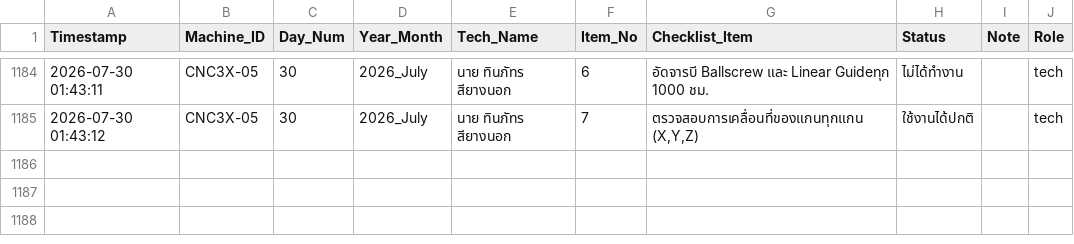
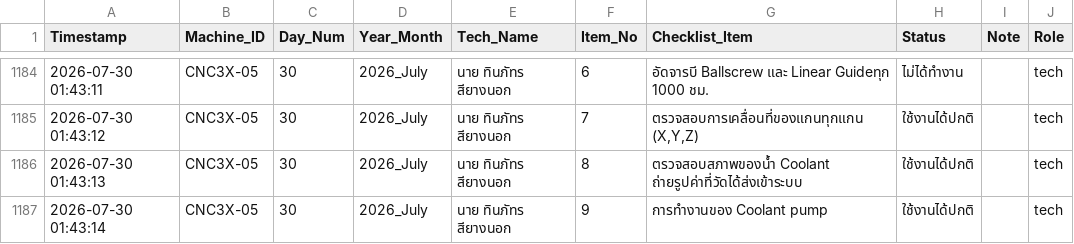
Before and after one commit to kayppc-cell/factory-maintenance-system, a CSV file: gsheet_cloud_mirror.csv, drawn as a sheet; only a part is shown, gaps mark what is left out.

Commit message:
Auto-Sync CSV for CNC3X-05 Day 30

```diff
--- a/gsheet_cloud_mirror.csv
+++ b/gsheet_cloud_mirror.csv
@@ -1195 +1195,3 @@
 2026-07-30 01:43:12,CNC3X-05,30,2026_July,นาย ทินภัทร สียางนอก,7,"ตรวจสอบการเคลื่อนที่ของแกนทุกแกน (X,Y,Z)",ใช้งานได้ปกติ,,tech
+2026-07-30 01:43:13,CNC3X-05,30,2026_July,นาย ทินภัทร สียางนอก,8,ตรวจสอบสภาพของน้ำ Coolant ถ่ายรูปค่าที่วัดได้ส่งเข้าระบบ,ใช้งานได้ปกติ,,tech
+2026-07-30 01:43:14,CNC3X-05,30,2026_July,นาย ทินภัทร สียางนอก,9,การทำงานของ Coolant pump,ใช้งานได้ปกติ,,tech
```
